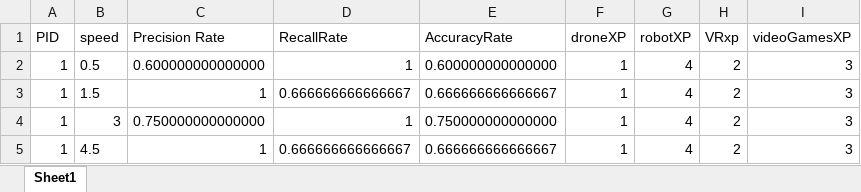
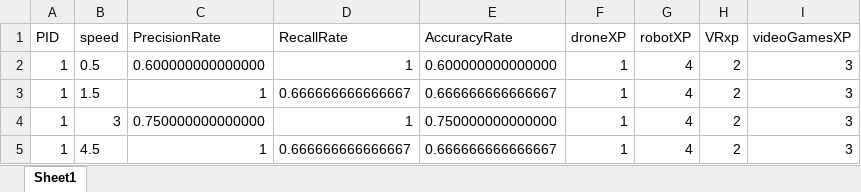
Before and after one commit to hendrikknoche/dronesSpeed, an Excel workbook: data/DemographicsData.xlsx, sheet Sheet1, drawn as a sheet; only a part is shown; values as stored, in another font and other column widths than the file's, no borders; the diff names each change by its address in the sheet, - before the commit and + after, or states it on an @@ line.

```diff
--- a/data/DemographicsData.xlsx (sheet Sheet1)
+++ b/data/DemographicsData.xlsx (sheet Sheet1)
-C1: Precision Rate
+C1: PrecisionRate
```
Also changed, not shown: 1 other file.
